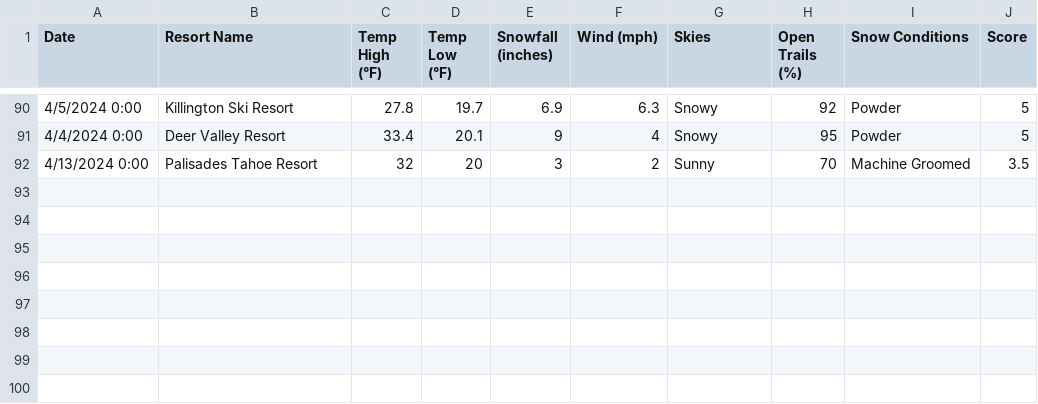
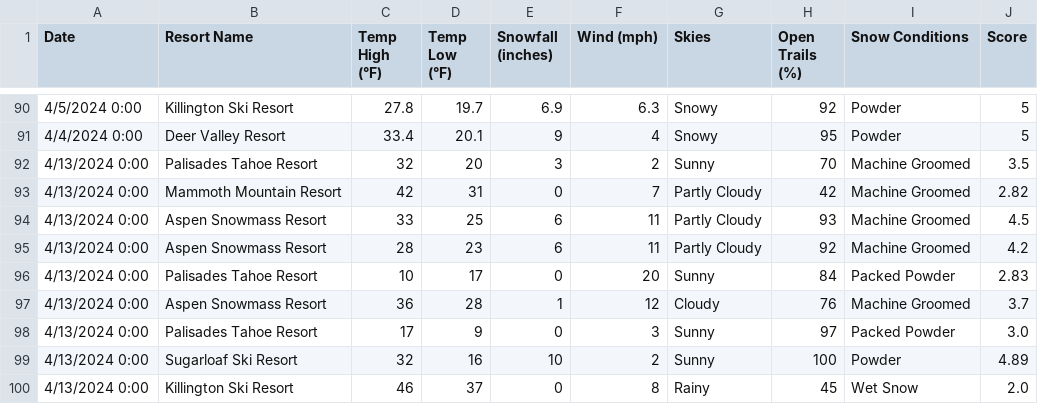
Before and after one commit to Holdadors/HappySkiKit, a CSV file: snow.csv, drawn as a sheet; only a part is shown, gaps mark what is left out; the diff names each change by its address in the sheet, - before the commit and + after, or states it on an @@ line.

```diff
--- a/snow.csv
+++ b/snow.csv
+row 93: 4/13/2024 0:00 | Mammoth Mountain Resort | 42 | 31 | 0 | 7 | Partly Cloudy | 42 | Machine Groomed | 2.82
+row 94: 4/13/2024 0:00 | Aspen Snowmass Resort | 33 | 25 | 6 | 11 | Partly Cloudy | 93 | Machine Groomed | 4.5
+row 95: 4/13/2024 0:00 | Aspen Snowmass Resort | 28 | 23 | 6 | 11 | Partly Cloudy | 92 | Machine Groomed | 4.2
+row 96: 4/13/2024 0:00 | Palisades Tahoe Resort | 10 | 17 | 0 | 20 | Sunny | 84 | Packed Powder | 2.83
+row 97: 4/13/2024 0:00 | Aspen Snowmass Resort | 36 | 28 | 1 | 12 | Cloudy | 76 | Machine Groomed | 3.7
+row 98: 4/13/2024 0:00 | Palisades Tahoe Resort | 17 | 9 | 0 | 3 | Sunny | 97 | Packed Powder | 3.0
+row 99: 4/13/2024 0:00 | Sugarloaf Ski Resort | 32 | 16 | 10 | 2 | Sunny | 100 | Powder | 4.89
+row 100: 4/13/2024 0:00 | Killington Ski Resort | 46 | 37 | 0 | 8 | Rainy | 45 | Wet Snow | 2.0
```
Also changed, not shown: 5 other files.
